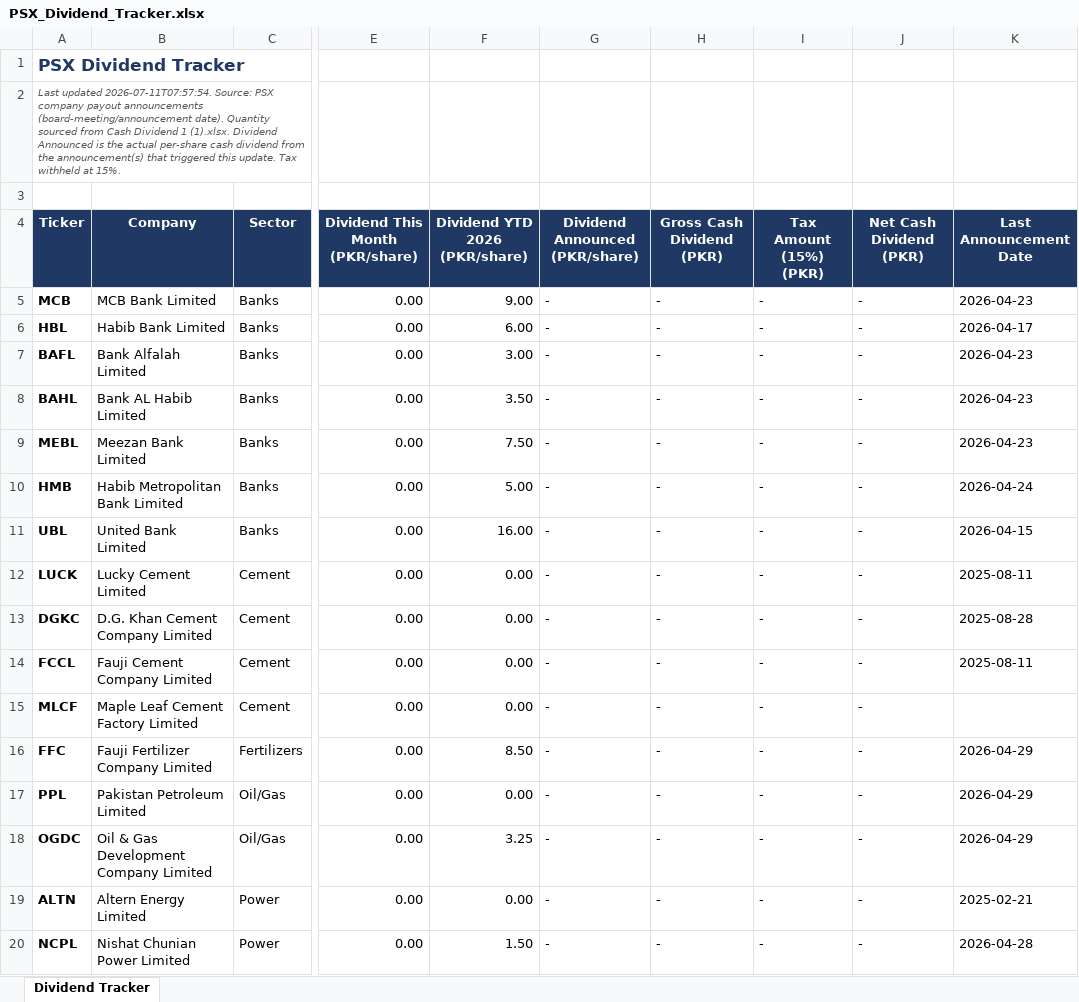
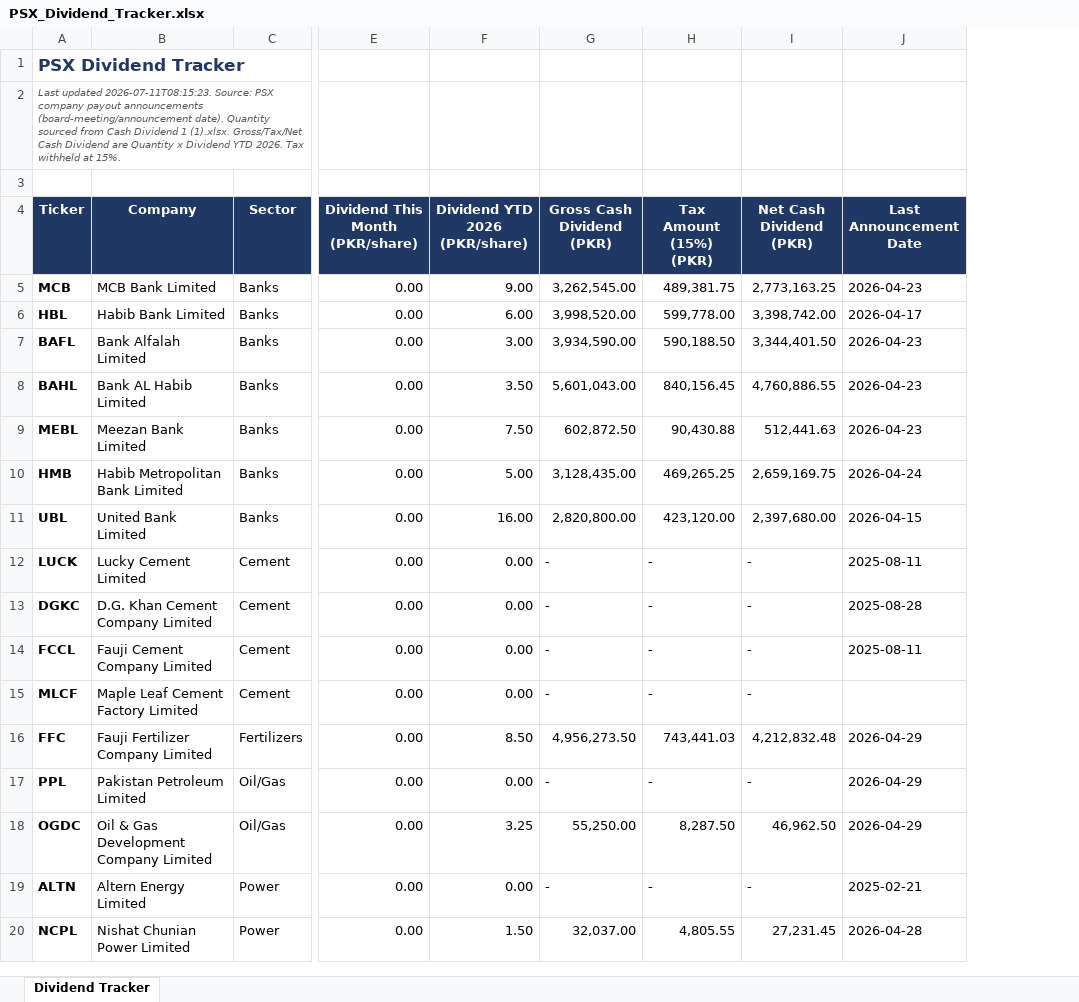
Before and after one commit to ellahizahra-cloud/psx-monthly-report, an Excel workbook: PSX_Dividend_Tracker.xlsx, sheet Dividend Tracker, drawn as a sheet; only a part is shown, gaps mark what is left out; values as stored, in another font and other column widths than the file's, no borders; removed rows and columns are numbered as before the commit, all else as after; the diff covers the shown part only; the diff names each change by its address in the sheet, - before the commit and + after, or states it on an @@ line.

```diff
--- a/PSX_Dividend_Tracker.xlsx (sheet Dividend Tracker)
+++ b/PSX_Dividend_Tracker.xlsx (sheet Dividend Tracker)
-column G (Dividend Announced (PKR/share)), rows 5-20: all -
-A2 (Ticker): Last updated 2026-07-11T07:57:54. Source: PSX company payout announcements (board-meeting/announcement date). Quantity sourced from Cash Dividend 1 (1).xlsx. Dividend Announced is the actual per-share cash dividend from the announcement(s) that triggered this update. Tax withheld…
+A2 (Ticker): Last updated 2026-07-11T08:15:23. Source: PSX company payout announcements (board-meeting/announcement date). Quantity sourced from Cash Dividend 1 (1).xlsx. Gross/Tax/Net Cash Dividend are Quantity x Dividend YTD 2026. Tax withheld…
-G5 (Gross Cash Dividend (PKR)): -
+G5 (Gross Cash Dividend (PKR)): 3,262,545.00
-H5 (Tax Amount (15%) (PKR)): -
+H5 (Tax Amount (15%) (PKR)): 489,381.75
-I5 (Net Cash Dividend (PKR)): -
+I5 (Net Cash Dividend (PKR)): 2,773,163.25
-G6 (Gross Cash Dividend (PKR)): -
+G6 (Gross Cash Dividend (PKR)): 3,998,520.00
-H6 (Tax Amount (15%) (PKR)): -
+H6 (Tax Amount (15%) (PKR)): 599,778.00
-I6 (Net Cash Dividend (PKR)): -
+I6 (Net Cash Dividend (PKR)): 3,398,742.00
-G7 (Gross Cash Dividend (PKR)): -
+G7 (Gross Cash Dividend (PKR)): 3,934,590.00
-H7 (Tax Amount (15%) (PKR)): -
+H7 (Tax Amount (15%) (PKR)): 590,188.50
-I7 (Net Cash Dividend (PKR)): -
+I7 (Net Cash Dividend (PKR)): 3,344,401.50
-G8 (Gross Cash Dividend (PKR)): -
+G8 (Gross Cash Dividend (PKR)): 5,601,043.00
-H8 (Tax Amount (15%) (PKR)): -
+H8 (Tax Amount (15%) (PKR)): 840,156.45
-I8 (Net Cash Dividend (PKR)): -
+I8 (Net Cash Dividend (PKR)): 4,760,886.55
-G9 (Gross Cash Dividend (PKR)): -
+G9 (Gross Cash Dividend (PKR)): 602,872.50
-H9 (Tax Amount (15%) (PKR)): -
+H9 (Tax Amount (15%) (PKR)): 90,430.88
-I9 (Net Cash Dividend (PKR)): -
+I9 (Net Cash Dividend (PKR)): 512,441.63
-G10 (Gross Cash Dividend (PKR)): -
+G10 (Gross Cash Dividend (PKR)): 3,128,435.00
-H10 (Tax Amount (15%) (PKR)): -
+H10 (Tax Amount (15%) (PKR)): 469,265.25
-I10 (Net Cash Dividend (PKR)): -
+I10 (Net Cash Dividend (PKR)): 2,659,169.75
-G11 (Gross Cash Dividend (PKR)): -
+G11 (Gross Cash Dividend (PKR)): 2,820,800.00
-H11 (Tax Amount (15%) (PKR)): -
+H11 (Tax Amount (15%) (PKR)): 423,120.00
-I11 (Net Cash Dividend (PKR)): -
+I11 (Net Cash Dividend (PKR)): 2,397,680.00
-G16 (Gross Cash Dividend (PKR)): -
+G16 (Gross Cash Dividend (PKR)): 4,956,273.50
-H16 (Tax Amount (15%) (PKR)): -
+H16 (Tax Amount (15%) (PKR)): 743,441.03
-I16 (Net Cash Dividend (PKR)): -
+I16 (Net Cash Dividend (PKR)): 4,212,832.48
-G18 (Gross Cash Dividend (PKR)): -
+G18 (Gross Cash Dividend (PKR)): 55,250.00
-H18 (Tax Amount (15%) (PKR)): -
+H18 (Tax Amount (15%) (PKR)): 8,287.50
-I18 (Net Cash Dividend (PKR)): -
+I18 (Net Cash Dividend (PKR)): 46,962.50
-G20 (Gross Cash Dividend (PKR)): -
+G20 (Gross Cash Dividend (PKR)): 32,037.00
-H20 (Tax Amount (15%) (PKR)): -
+H20 (Tax Amount (15%) (PKR)): 4,805.55
-I20 (Net Cash Dividend (PKR)): -
+I20 (Net Cash Dividend (PKR)): 27,231.45
```
Also changed, not shown: 12 edited cells elsewhere in this sheet, 2 other files.
